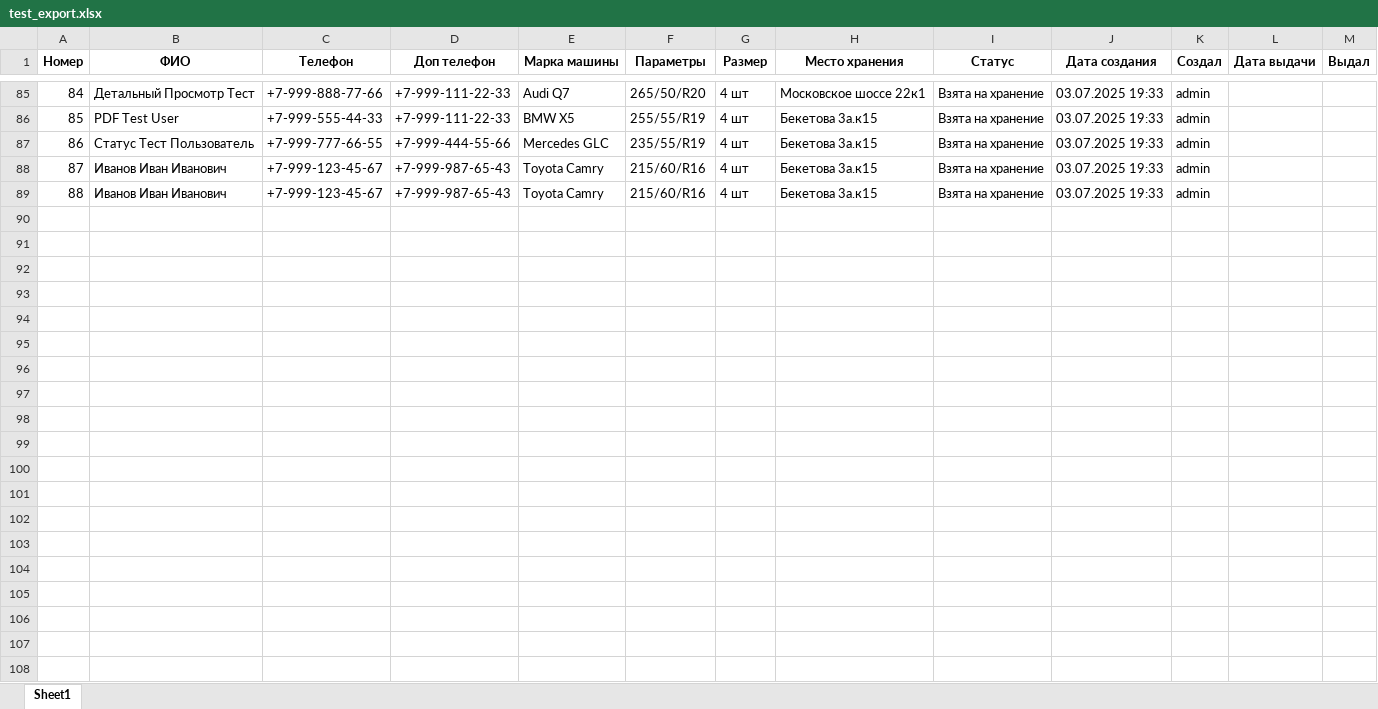
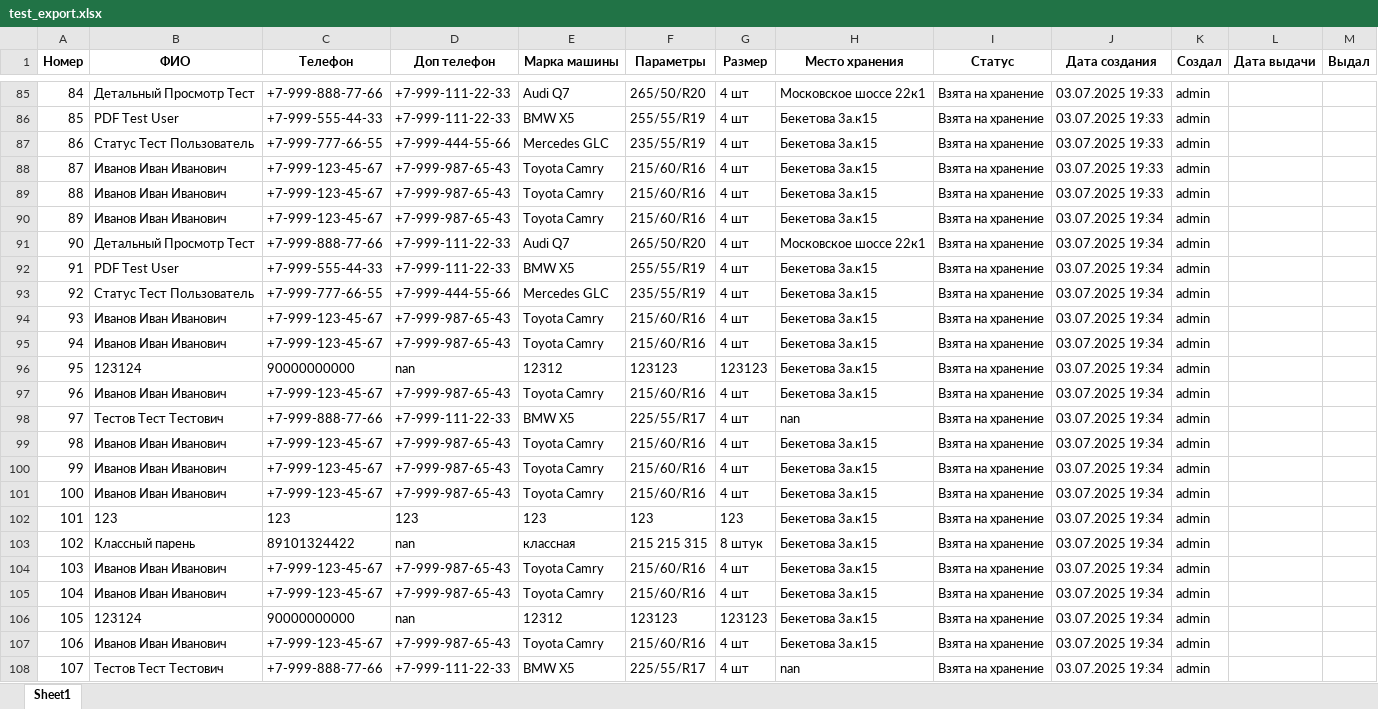
Before and after one commit to dimidiyP/shinomontaz-base, an Excel workbook: test_export.xlsx, sheet Sheet1, drawn as a sheet; only a part is shown, gaps mark what is left out; values as stored, in another font and other column widths than the file's, no borders; the diff covers the shown part only; the diff names each change by its address in the sheet, - before the commit and + after, or states it on an @@ line.

```diff
--- a/test_export.xlsx (sheet Sheet1)
+++ b/test_export.xlsx (sheet Sheet1)
+row 90: 89 | Иванов Иван Иванович | +7-999-123-45-67 | +7-999-987-65-43 | Toyota Camry | 215/60/R16 | 4 шт | Бекетова 3а.к15 | Взята на хранение | 03.07.2025 19:34 | admin
+row 91: 90 | Детальный Просмотр Тест | +7-999-888-77-66 | +7-999-111-22-33 | Audi Q7 | 265/50/R20 | 4 шт | Московское шоссе 22к1 | Взята на хранение | 03.07.2025 19:34 | admin
+row 92: 91 | PDF Test User | +7-999-555-44-33 | +7-999-111-22-33 | BMW X5 | 255/55/R19 | 4 шт | Бекетова 3а.к15 | Взята на хранение | 03.07.2025 19:34 | admin
+row 93: 92 | Статус Тест Пользователь | +7-999-777-66-55 | +7-999-444-55-66 | Mercedes GLC | 235/55/R19 | 4 шт | Бекетова 3а.к15 | Взята на хранение | 03.07.2025 19:34 | admin
+row 94: 93 | Иванов Иван Иванович | +7-999-123-45-67 | +7-999-987-65-43 | Toyota Camry | 215/60/R16 | 4 шт | Бекетова 3а.к15 | Взята на хранение | 03.07.2025 19:34 | admin
+row 95: 94 | Иванов Иван Иванович | +7-999-123-45-67 | +7-999-987-65-43 | Toyota Camry | 215/60/R16 | 4 шт | Бекетова 3а.к15 | Взята на хранение | 03.07.2025 19:34 | admin
+row 96: 95 | 123124 | 90000000000 | nan | 12312 | 123123 | 123123 | Бекетова 3а.к15 | Взята на хранение | 03.07.2025 19:34 | admin
+row 97: 96 | Иванов Иван Иванович | +7-999-123-45-67 | +7-999-987-65-43 | Toyota Camry | 215/60/R16 | 4 шт | Бекетова 3а.к15 | Взята на хранение | 03.07.2025 19:34 | admin
+row 98: 97 | Тестов Тест Тестович | +7-999-888-77-66 | +7-999-111-22-33 | BMW X5 | 225/55/R17 | 4 шт | nan | Взята на хранение | 03.07.2025 19:34 | admin
+row 99: 98 | Иванов Иван Иванович | +7-999-123-45-67 | +7-999-987-65-43 | Toyota Camry | 215/60/R16 | 4 шт | Бекетова 3а.к15 | Взята на хранение | 03.07.2025 19:34 | admin
+row 100: 99 | Иванов Иван Иванович | +7-999-123-45-67 | +7-999-987-65-43 | Toyota Camry | 215/60/R16 | 4 шт | Бекетова 3а.к15 | Взята на хранение | 03.07.2025 19:34 | admin
+row 101: 100 | Иванов Иван Иванович | +7-999-123-45-67 | +7-999-987-65-43 | Toyota Camry | 215/60/R16 | 4 шт | Бекетова 3а.к15 | Взята на хранение | 03.07.2025 19:34 | admin
+row 102: 101 | 123 | 123 | 123 | 123 | 123 | 123 | Бекетова 3а.к15 | Взята на хранение | 03.07.2025 19:34 | admin
+row 103: 102 | Классный парень | 89101324422 | nan | классная | 215 215 315 | 8 штук | Бекетова 3а.к15 | Взята на хранение | 03.07.2025 19:34 | admin
+row 104: 103 | Иванов Иван Иванович | +7-999-123-45-67 | +7-999-987-65-43 | Toyota Camry | 215/60/R16 | 4 шт | Бекетова 3а.к15 | Взята на хранение | 03.07.2025 19:34 | admin
+row 105: 104 | Иванов Иван Иванович | +7-999-123-45-67 | +7-999-987-65-43 | Toyota Camry | 215/60/R16 | 4 шт | Бекетова 3а.к15 | Взята на хранение | 03.07.2025 19:34 | admin
+row 106: 105 | 123124 | 90000000000 | nan | 12312 | 123123 | 123123 | Бекетова 3а.к15 | Взята на хранение | 03.07.2025 19:34 | admin
+row 107: 106 | Иванов Иван Иванович | +7-999-123-45-67 | +7-999-987-65-43 | Toyota Camry | 215/60/R16 | 4 шт | Бекетова 3а.к15 | Взята на хранение | 03.07.2025 19:34 | admin
+row 108: 107 | Тестов Тест Тестович | +7-999-888-77-66 | +7-999-111-22-33 | BMW X5 | 225/55/R17 | 4 шт | nan | Взята на хранение | 03.07.2025 19:34 | admin
```
Also changed, not shown: 77 added rows elsewhere in this sheet, test_export_with_record_number.xlsx, 1 other file.
